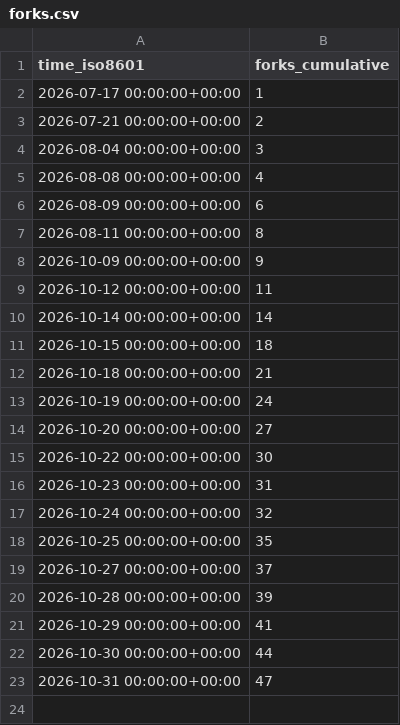
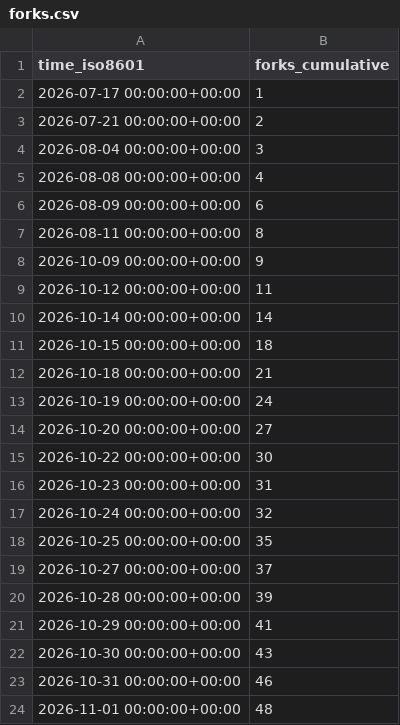
Before and after one commit to exmergo/dex, a CSV file: exmergo/dex/ghrs-data/forks.csv, drawn as a sheet.

```diff
--- a/exmergo/dex/ghrs-data/forks.csv
+++ b/exmergo/dex/ghrs-data/forks.csv
@@ -21,3 +21,4 @@ time_iso8601,forks_cumulative
 2026-10-29 00:00:00+00:00,41
-2026-10-30 00:00:00+00:00,44
-2026-10-31 00:00:00+00:00,47
+2026-10-30 00:00:00+00:00,43
+2026-10-31 00:00:00+00:00,46
+2026-11-01 00:00:00+00:00,48
```
